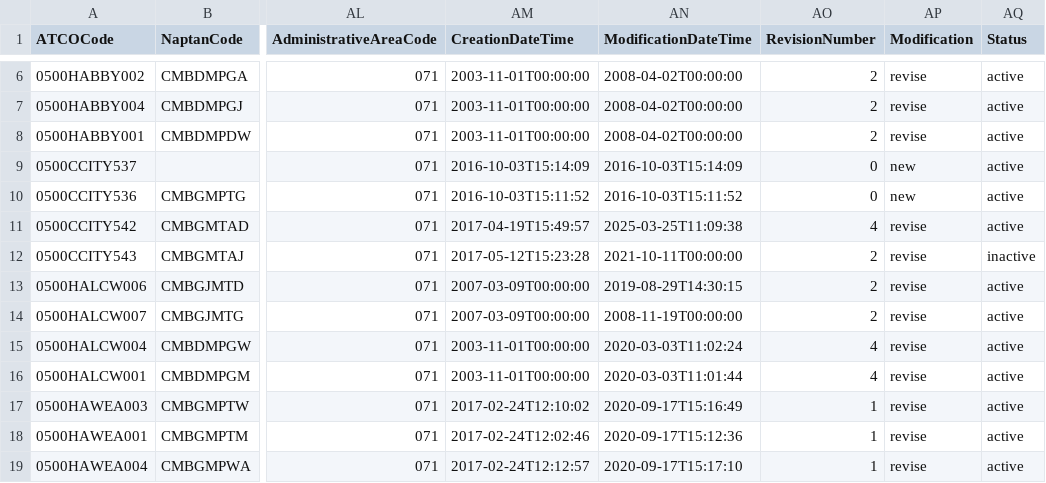
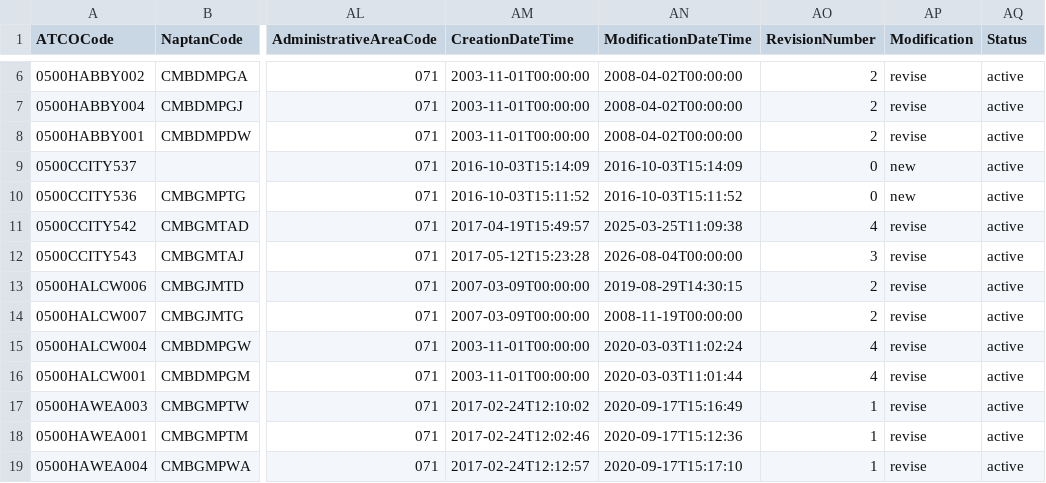
Before and after one commit to bustimes/scrapings, a CSV file: naptan/071 050 Cambridgeshire.csv, drawn as a sheet; only a part is shown, gaps mark what is left out; the diff names each change by its address in the sheet, - before the commit and + after, or states it on an @@ line.

```diff
--- a/naptan/071 050 Cambridgeshire.csv
+++ b/naptan/071 050 Cambridgeshire.csv
-AN12 (ModificationDateTime): 2021-10-11T00:00:00
+AN12 (ModificationDateTime): 2026-08-04T00:00:00
-AO12 (RevisionNumber): 2
+AO12 (RevisionNumber): 3
-AQ12 (Status): inactive
+AQ12 (Status): active
```
